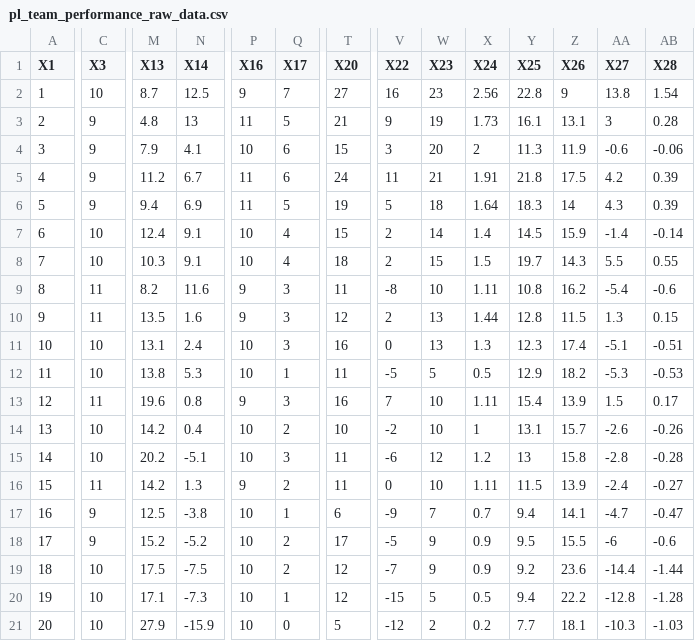
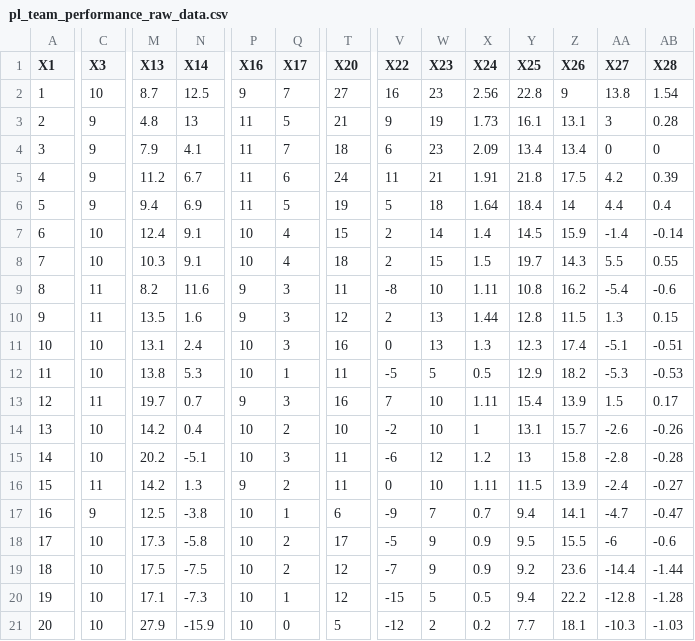
Before and after one commit to Bustami/fpl_team_strength_data, a CSV file: pl_team_performance_raw_data.csv, drawn as a sheet; only a part is shown, gaps mark what is left out; the diff covers the shown part only; the diff names each change by its address in the sheet, - before the commit and + after, or states it on an @@ line.

```diff
--- a/pl_team_performance_raw_data.csv
+++ b/pl_team_performance_raw_data.csv
-P4 (X16): 10
+P4 (X16): 11
-Q4 (X17): 6
+Q4 (X17): 7
-T4 (X20): 15
+T4 (X20): 18
-V4 (X22): 3
+V4 (X22): 6
-W4 (X23): 20
+W4 (X23): 23
-X4 (X24): 2
+X4 (X24): 2.09
-Y4 (X25): 11.3
+Y4 (X25): 13.4
-Z4 (X26): 11.9
+Z4 (X26): 13.4
-AA4 (X27): -0.6
+AA4 (X27): 0
-AB4 (X28): -0.06
+AB4 (X28): 0
-Y6 (X25): 18.3
+Y6 (X25): 18.4
-AA6 (X27): 4.3
+AA6 (X27): 4.4
-AB6 (X28): 0.39
+AB6 (X28): 0.4
-M13 (X13): 19.6
+M13 (X13): 19.7
-N13 (X14): 0.8
+N13 (X14): 0.7
-C18 (X3): 9
+C18 (X3): 10
-M18 (X13): 15.2
+M18 (X13): 17.3
-N18 (X14): -5.2
+N18 (X14): -5.8
```
Also changed, not shown: 5 edited cells elsewhere in this file, pl_pending_games.csv.
